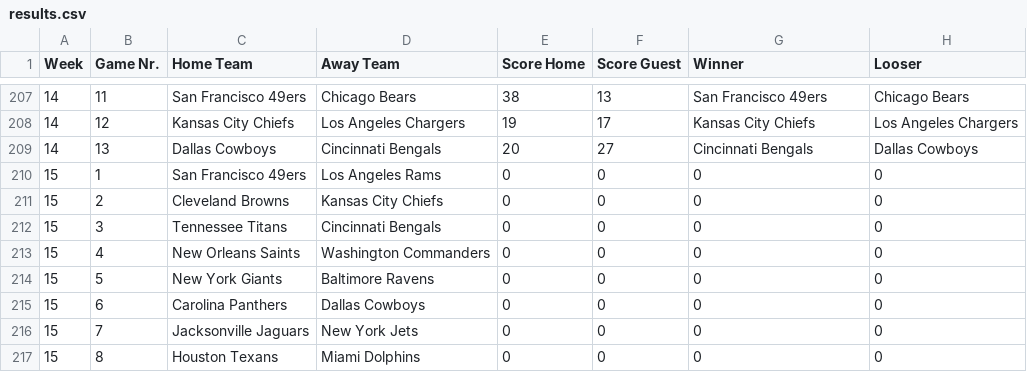
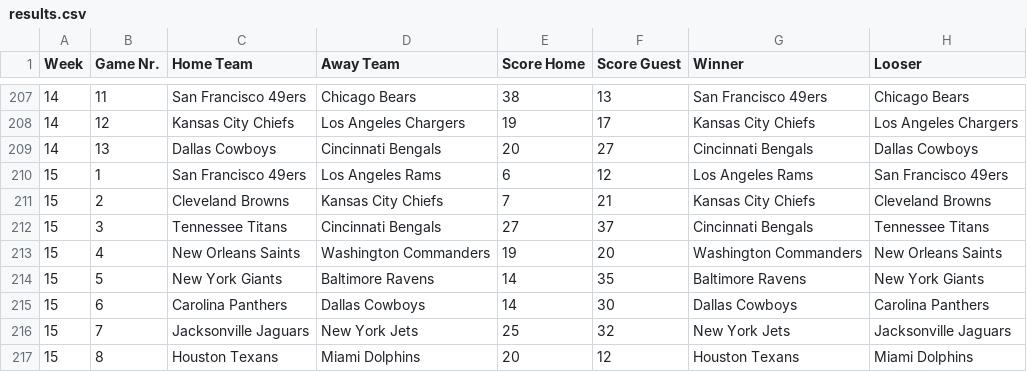
Before and after one commit to AlexSchinnerl/nfl_2024, a CSV file: data/results.csv, drawn as a sheet; only a part is shown, gaps mark what is left out; the diff covers the shown part only.

```diff
--- a/data/results.csv
+++ b/data/results.csv
@@ -209,9 +209,9 @@ Week,Game Nr.,Home Team,Away Team,Score Home,Score Guest,Winner,Looser
 14,13,Dallas Cowboys,Cincinnati Bengals,20,27,Cincinnati Bengals,Dallas Cowboys
-15,1,San Francisco 49ers,Los Angeles Rams,0,0,0,0
-15,2,Cleveland Browns,Kansas City Chiefs,0,0,0,0
-15,3,Tennessee Titans,Cincinnati Bengals,0,0,0,0
-15,4,New Orleans Saints,Washington Commanders,0,0,0,0
-15,5,New York Giants,Baltimore Ravens,0,0,0,0
-15,6,Carolina Panthers,Dallas Cowboys,0,0,0,0
-15,7,Jacksonville Jaguars,New York Jets,0,0,0,0
-15,8,Houston Texans,Miami Dolphins,0,0,0,0
+15,1,San Francisco 49ers,Los Angeles Rams,6,12,Los Angeles Rams,San Francisco 49ers
+15,2,Cleveland Browns,Kansas City Chiefs,7,21,Kansas City Chiefs,Cleveland Browns
+15,3,Tennessee Titans,Cincinnati Bengals,27,37,Cincinnati Bengals,Tennessee Titans
+15,4,New Orleans Saints,Washington Commanders,19,20,Washington Commanders,New Orleans Saints
+15,5,New York Giants,Baltimore Ravens,14,35,Baltimore Ravens,New York Giants
+15,6,Carolina Panthers,Dallas Cowboys,14,30,Dallas Cowboys,Carolina Panthers
+15,7,Jacksonville Jaguars,New York Jets,25,32,New York Jets,Jacksonville Jaguars
+15,8,Houston Texans,Miami Dolphins,20,12,Houston Texans,Miami Dolphins
```
Also changed, not shown: 32 edited cells elsewhere in this file, data/bets_2024.csv, data/scoring.csv, 3 other files.
